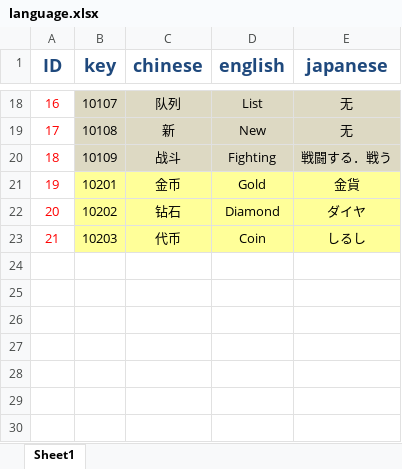
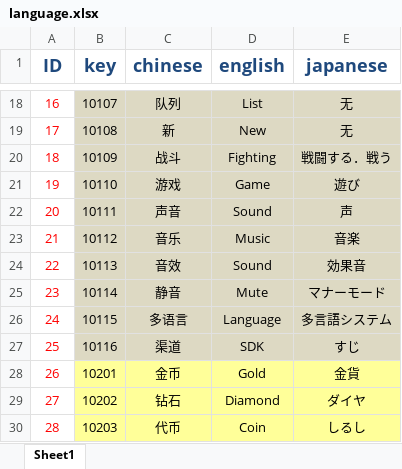
Before and after one commit to Zhang-DongSheng/Game, an Excel workbook: Source/Excel/language.xlsx, sheet Sheet1, drawn as a sheet; only a part is shown, gaps mark what is left out; values as stored, in another font and other column widths than the file's, no borders; addresses are those after the commit; the diff names each change by its address in the sheet, - before the commit and + after, or states it on an @@ line.

```diff
--- a/Source/Excel/language.xlsx (sheet Sheet1)
+++ b/Source/Excel/language.xlsx (sheet Sheet1)
+row 21: 19 | 10110 | 游戏 | Game | 遊び
+row 22: 20 | 10111 | 声音 | Sound | 声
+row 23: 21 | 10112 | 音乐 | Music | 音楽
+row 24: 22 | 10113 | 音效 | Sound | 効果音
+row 25: 23 | 10114 | 静音 | Mute | マナーモード
+row 26: 24 | 10115 | 多语言 | Language | 多言語システム
+row 27: 25 | 10116 | 渠道 | SDK | すじ
@@ column A (ID) renumbered from row 28 down @@
```
Also changed, not shown: 15 other files.
